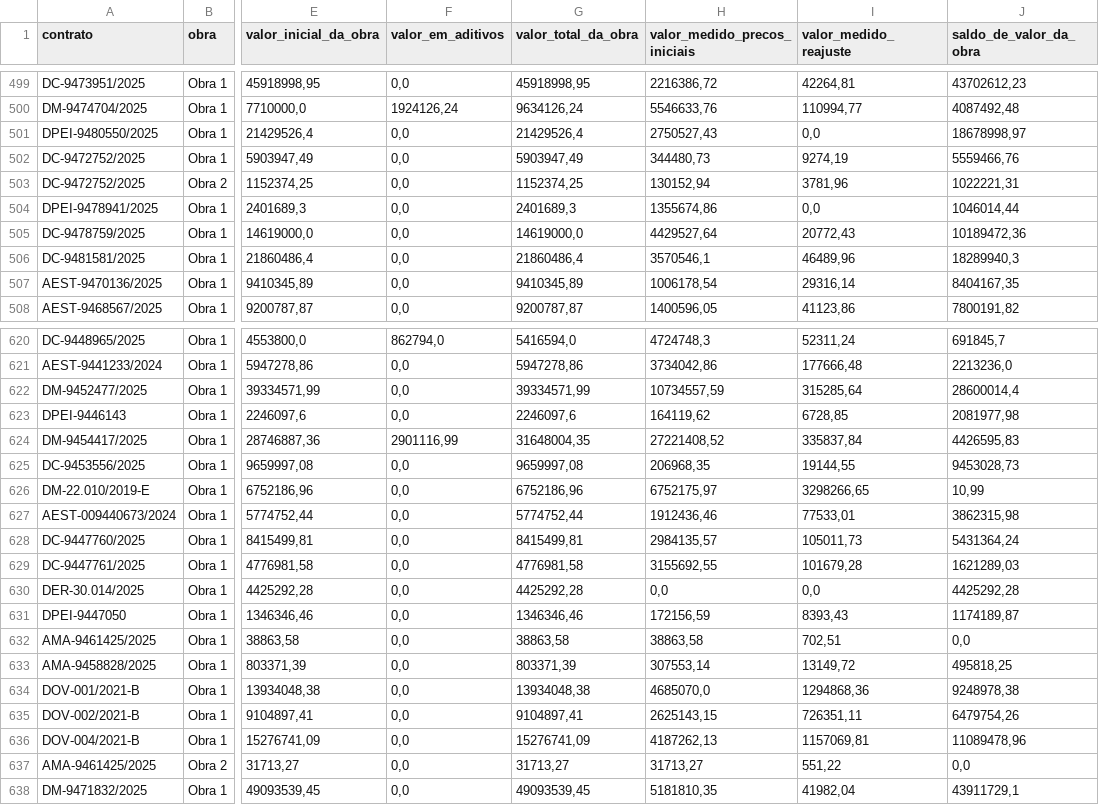
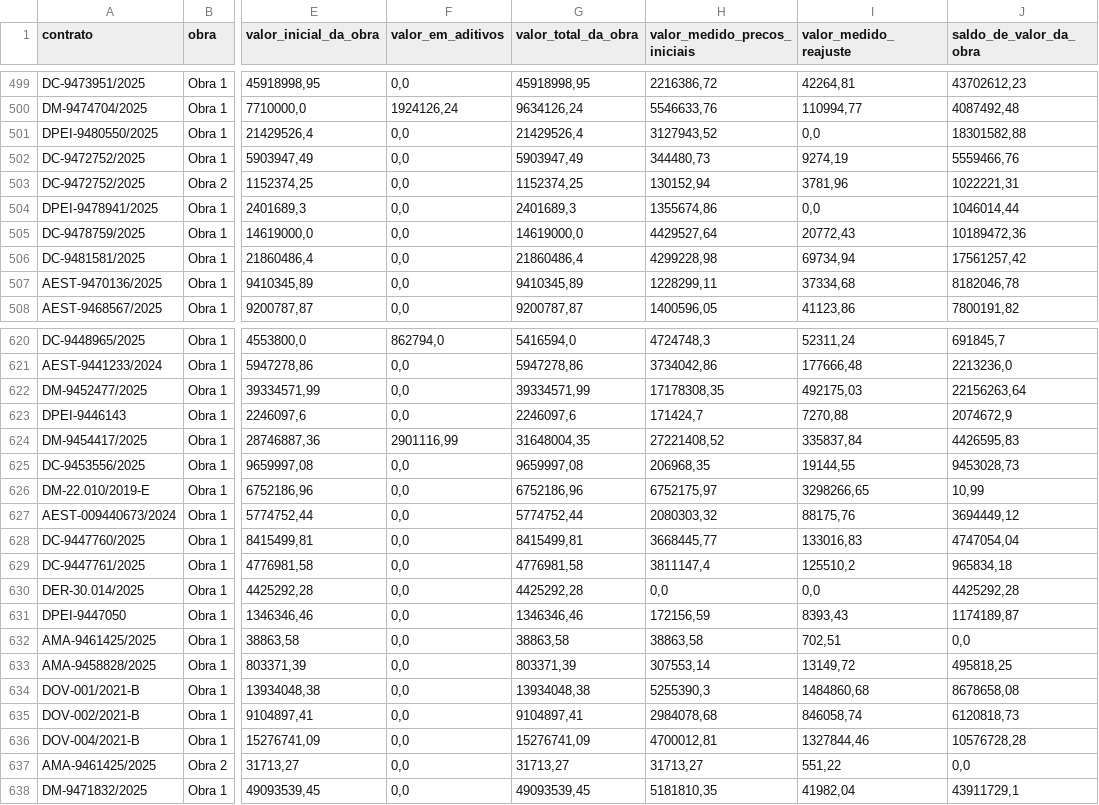
Before and after one commit to transparencia-mg/portal_obras, a CSV file: dataset/data/obra.csv, drawn as a sheet; only a part is shown, gaps mark what is left out; the diff covers the shown part only; the diff names each change by its address in the sheet, - before the commit and + after, or states it on an @@ line.

```diff
--- a/dataset/data/obra.csv
+++ b/dataset/data/obra.csv
-H501 (valor_medido_precos_iniciais): 2750527,43
+H501 (valor_medido_precos_iniciais): 3127943,52
-J501 (saldo_de_valor_da_obra): 18678998,97
+J501 (saldo_de_valor_da_obra): 18301582,88
-H506 (valor_medido_precos_iniciais): 3570546,1
+H506 (valor_medido_precos_iniciais): 4299228,98
-I506 (valor_medido_reajuste): 46489,96
+I506 (valor_medido_reajuste): 69734,94
-J506 (saldo_de_valor_da_obra): 18289940,3
+J506 (saldo_de_valor_da_obra): 17561257,42
-H507 (valor_medido_precos_iniciais): 1006178,54
+H507 (valor_medido_precos_iniciais): 1228299,11
-I507 (valor_medido_reajuste): 29316,14
+I507 (valor_medido_reajuste): 37334,68
-J507 (saldo_de_valor_da_obra): 8404167,35
+J507 (saldo_de_valor_da_obra): 8182046,78
-H622 (valor_medido_precos_iniciais): 10734557,59
+H622 (valor_medido_precos_iniciais): 17178308,35
-I622 (valor_medido_reajuste): 315285,64
+I622 (valor_medido_reajuste): 492175,03
-J622 (saldo_de_valor_da_obra): 28600014,4
+J622 (saldo_de_valor_da_obra): 22156263,64
-H623 (valor_medido_precos_iniciais): 164119,62
+H623 (valor_medido_precos_iniciais): 171424,7
-I623 (valor_medido_reajuste): 6728,85
+I623 (valor_medido_reajuste): 7270,88
-J623 (saldo_de_valor_da_obra): 2081977,98
+J623 (saldo_de_valor_da_obra): 2074672,9
-H627 (valor_medido_precos_iniciais): 1912436,46
+H627 (valor_medido_precos_iniciais): 2080303,32
-I627 (valor_medido_reajuste): 77533,01
+I627 (valor_medido_reajuste): 88175,76
-J627 (saldo_de_valor_da_obra): 3862315,98
+J627 (saldo_de_valor_da_obra): 3694449,12
-H628 (valor_medido_precos_iniciais): 2984135,57
+H628 (valor_medido_precos_iniciais): 3668445,77
-I628 (valor_medido_reajuste): 105011,73
+I628 (valor_medido_reajuste): 133016,83
-J628 (saldo_de_valor_da_obra): 5431364,24
+J628 (saldo_de_valor_da_obra): 4747054,04
-H629 (valor_medido_precos_iniciais): 3155692,55
+H629 (valor_medido_precos_iniciais): 3811147,4
-I629 (valor_medido_reajuste): 101679,28
+I629 (valor_medido_reajuste): 125510,2
-J629 (saldo_de_valor_da_obra): 1621289,03
+J629 (saldo_de_valor_da_obra): 965834,18
-H634 (valor_medido_precos_iniciais): 4685070,0
+H634 (valor_medido_precos_iniciais): 5255390,3
-I634 (valor_medido_reajuste): 1294868,36
+I634 (valor_medido_reajuste): 1484860,68
-J634 (saldo_de_valor_da_obra): 9248978,38
+J634 (saldo_de_valor_da_obra): 8678658,08
-H635 (valor_medido_precos_iniciais): 2625143,15
+H635 (valor_medido_precos_iniciais): 2984078,68
-I635 (valor_medido_reajuste): 726351,11
+I635 (valor_medido_reajuste): 846058,74
-J635 (saldo_de_valor_da_obra): 6479754,26
+J635 (saldo_de_valor_da_obra): 6120818,73
-H636 (valor_medido_precos_iniciais): 4187262,13
+H636 (valor_medido_precos_iniciais): 4700012,81
-I636 (valor_medido_reajuste): 1157069,81
+I636 (valor_medido_reajuste): 1327844,46
-J636 (saldo_de_valor_da_obra): 11089478,96
+J636 (saldo_de_valor_da_obra): 10576728,28
```
Also changed, not shown: 74 edited cells elsewhere in this file, dataset/data/contratos.csv, dataset/data/fiscais.csv, 3 other files.
